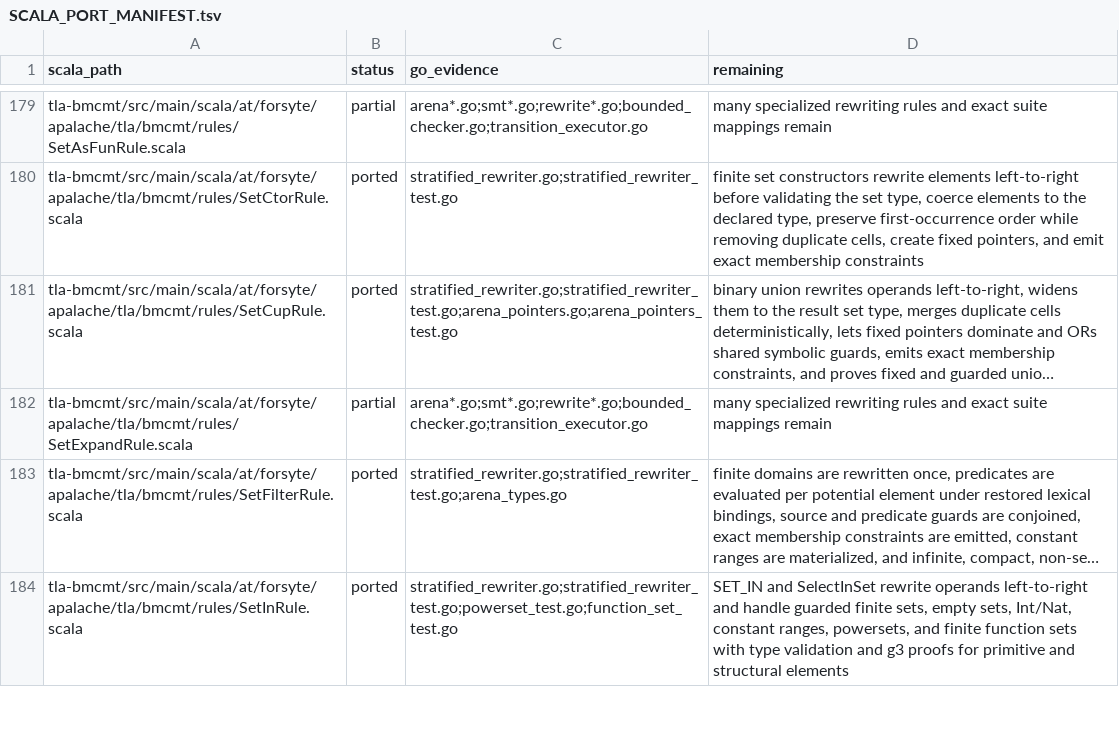
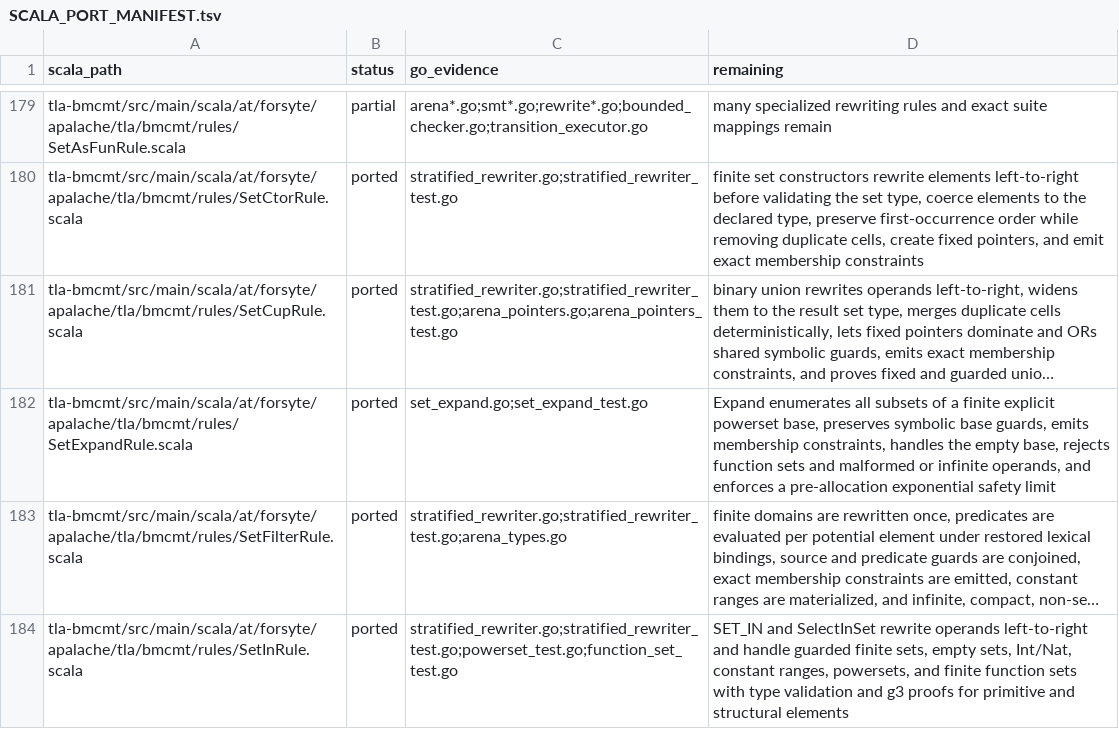
Before and after one commit to glycerine/apalache-go, a TSV file: pkg/SCALA_PORT_MANIFEST.tsv, drawn as a sheet; only a part is shown, gaps mark what is left out; long unchanged cells end in …; the diff names each change by its address in the sheet, - before the commit and + after, or states it on an @@ line.

Commit message:
complete set expansion rule

```diff
--- a/pkg/SCALA_PORT_MANIFEST.tsv
+++ b/pkg/SCALA_PORT_MANIFEST.tsv
-B182 (status): partial
+B182 (status): ported
-C182 (go_evidence): arena*.go;smt*.go;rewrite*.go;bounded_checker.go;transition_executor.go
+C182 (go_evidence): set_expand.go;set_expand_test.go
-D182 (remaining): many specialized rewriting rules and exact suite mappings remain
+D182 (remaining): Expand enumerates all subsets of a finite explicit powerset base, preserves symbolic base guards, emits membership constraints, handles the empty base, rejects function sets and malformed or infinite operands, and enforces a pre-allocation exponential safety limit
```
Also changed, not shown: 1 other file.
